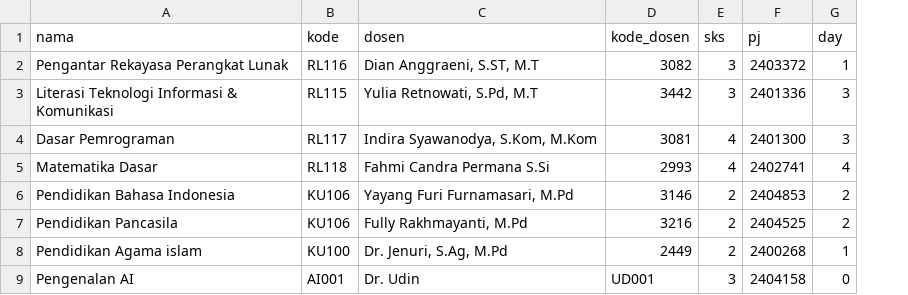
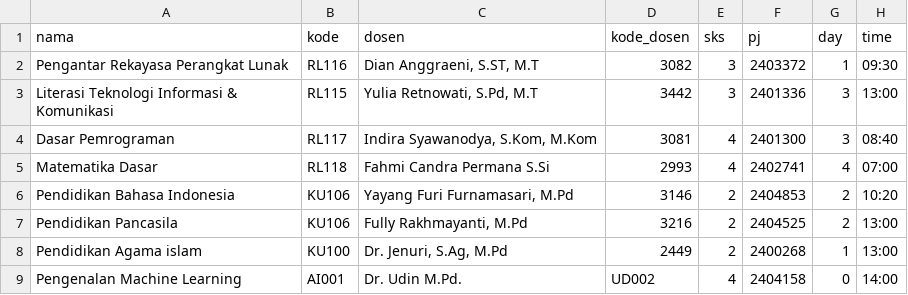
Before and after one commit to nanandr/absensi-rpl, a CSV file: data/mata_kuliah.csv, drawn as a sheet; the diff names each change by its address in the sheet, - before the commit and + after, or states it on an @@ line.

```diff
--- a/data/mata_kuliah.csv
+++ b/data/mata_kuliah.csv
+column H (time), rows 2-9: 09:30 | 13:00 | 08:40 | 07:00 | 10:20 | 13:00 | 13:00 | 14:00
-A9 (nama): Pengenalan AI
+A9 (nama): Pengenalan Machine Learning
-C9 (dosen): Dr. Udin
+C9 (dosen): Dr. Udin M.Pd.
-D9 (kode_dosen): UD001
+D9 (kode_dosen): UD002
-E9 (sks): 3
+E9 (sks): 4
```
Also changed, not shown: 10 other files.
